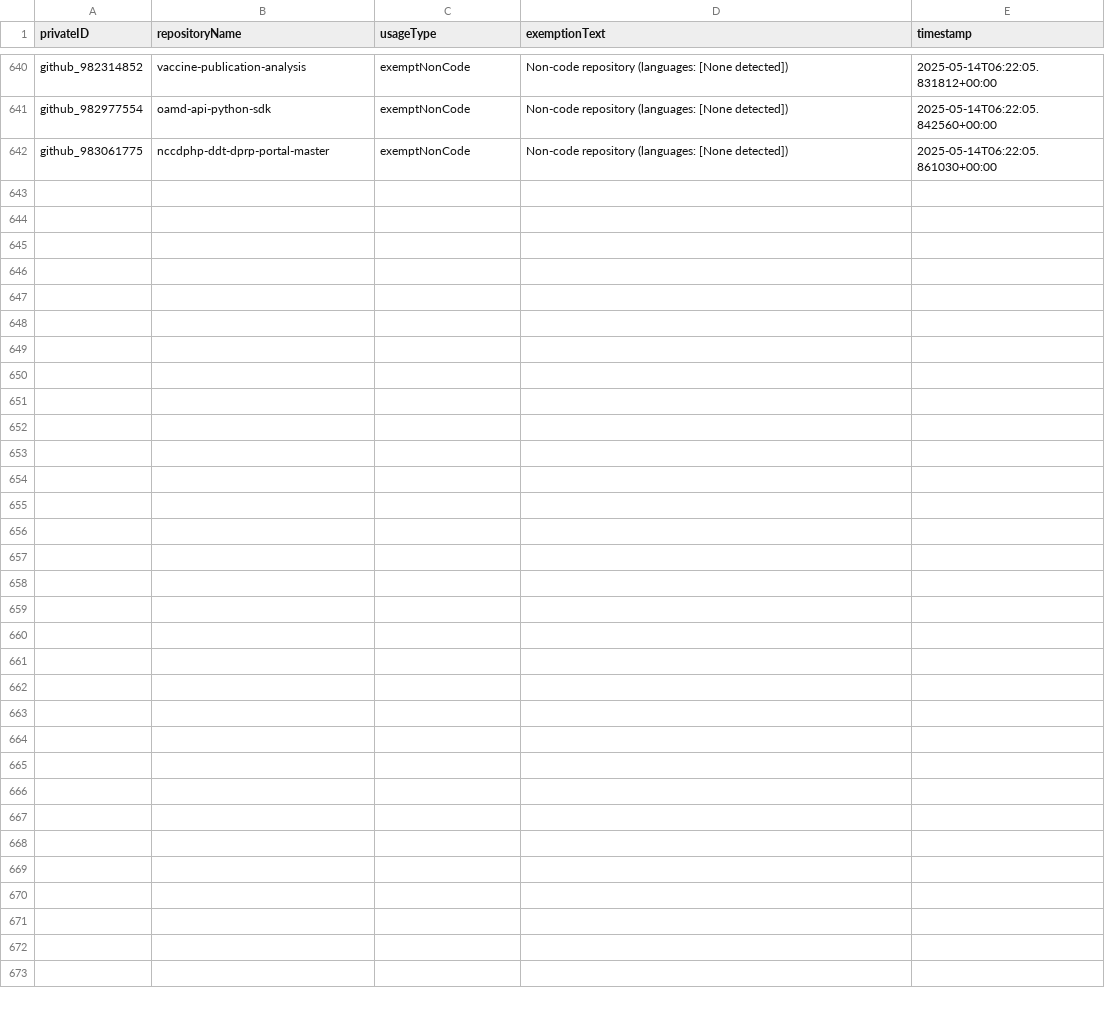
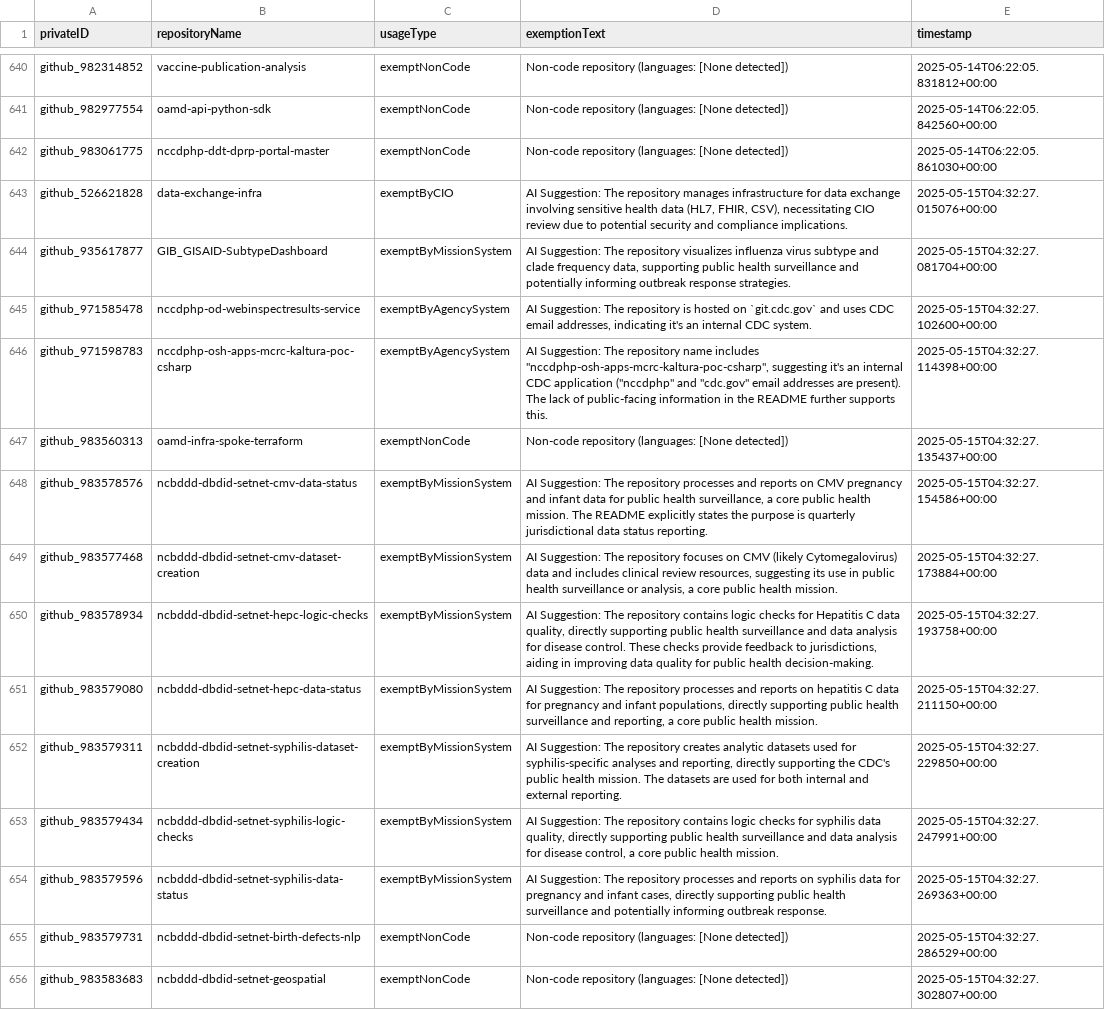
Before and after one commit to OCIO-ricky/ShareITAct_RepoScanning, a CSV file: output/exempted_log.csv, drawn as a sheet; only a part is shown, gaps mark what is left out.

```diff
--- a/output/exempted_log.csv
+++ b/output/exempted_log.csv
@@ -642 +642,15 @@ github_982977554,oamd-api-python-sdk,exemptNonCode,Non-code repository (language
 github_983061775,nccdphp-ddt-dprp-portal-master,exemptNonCode,Non-code repository (languages: [None detected]),2025-05-14T06:22:05.861030+00:00
+github_526621828,data-exchange-infra,exemptByCIO,"AI Suggestion: The repository manages infrastructure for data exchange involving sensitive health data (HL7, FHIR, CSV), necessitating CIO review due to potential security and compliance implications.",2025-05-15T04:32:27.015076+00:00
+github_935617877,GIB_GISAID-SubtypeDashboard,exemptByMissionSystem,"AI Suggestion: The repository visualizes influenza virus subtype and clade frequency data, supporting public health surveillance and potentially informing outbreak response strategies.",2025-05-15T04:32:27.081704+00:00
+github_971585478,nccdphp-od-webinspectresults-service,exemptByAgencySystem,"AI Suggestion: The repository is hosted on `git.cdc.gov` and uses CDC email addresses, indicating it's an internal CDC system.",2025-05-15T04:32:27.102600+00:00
+github_971598783,nccdphp-osh-apps-mcrc-kaltura-poc-csharp,exemptByAgencySystem,"AI Suggestion: The repository name includes ""nccdphp-osh-apps-mcrc-kaltura-poc-csharp"", suggesting it's an internal CDC application (""nccdphp"" and ""cdc.gov"" email addresses are present).  The lack of public-facing information in the README further supports this.",2025-05-15T04:32:27.114398+00:00
+github_983560313,oamd-infra-spoke-terraform,exemptNonCode,Non-code repository (languages: [None detected]),2025-05-15T04:32:27.135437+00:00
+github_983578576,ncbddd-dbdid-setnet-cmv-data-status,exemptByMissionSystem,"AI Suggestion: The repository processes and reports on CMV pregnancy and infant data for public health surveillance, a core public health mission.  The README explicitly states the purpose is quarterly jurisdictional data status reporting.",2025-05-15T04:32:27.154586+00:00
+github_983577468,ncbddd-dbdid-setnet-cmv-dataset-creation,exemptByMissionSystem,"AI Suggestion: The repository focuses on CMV (likely Cytomegalovirus) data and includes clinical review resources, suggesting its use in public health surveillance or analysis, a core public health mission.",2025-05-15T04:32:27.173884+00:00
+github_983578934,ncbddd-dbdid-setnet-hepc-logic-checks,exemptByMissionSystem,"AI Suggestion: The repository contains logic checks for Hepatitis C data quality, directly supporting public health surveillance and data analysis for disease control.  These checks provide feedback to jurisdictions, aiding in improving data quality for public health decision-making.",2025-05-15T04:32:27.193758+00:00
+github_983579080,ncbddd-dbdid-setnet-hepc-data-status,exemptByMissionSystem,"AI Suggestion: The repository processes and reports on hepatitis C data for pregnancy and infant populations, directly supporting public health surveillance and reporting, a core public health mission.",2025-05-15T04:32:27.211150+00:00
+github_983579311,ncbddd-dbdid-setnet-syphilis-dataset-creation,exemptByMissionSystem,"AI Suggestion: The repository creates analytic datasets used for syphilis-specific analyses and reporting, directly supporting the CDC's public health mission.  The datasets are used for both internal and external reporting.",2025-05-15T04:32:27.229850+00:00
+github_983579434,ncbddd-dbdid-setnet-syphilis-logic-checks,exemptByMissionSystem,"AI Suggestion: The repository contains logic checks for syphilis data quality, directly supporting public health surveillance and data analysis for disease control, a core public health mission.",2025-05-15T04:32:27.247991+00:00
+github_983579596,ncbddd-dbdid-setnet-syphilis-data-status,exemptByMissionSystem,"AI Suggestion: The repository processes and reports on syphilis data for pregnancy and infant cases, directly supporting public health surveillance and potentially informing outbreak response.",2025-05-15T04:32:27.269363+00:00
+github_983579731,ncbddd-dbdid-setnet-birth-defects-nlp,exemptNonCode,Non-code repository (languages: [None detected]),2025-05-15T04:32:27.286529+00:00
+github_983583683,ncbddd-dbdid-setnet-geospatial,exemptNonCode,Non-code repository (languages: [None detected]),2025-05-15T04:32:27.302807+00:00
```
Also changed, not shown: output/privateid_mapping.csv, 3 other files.
